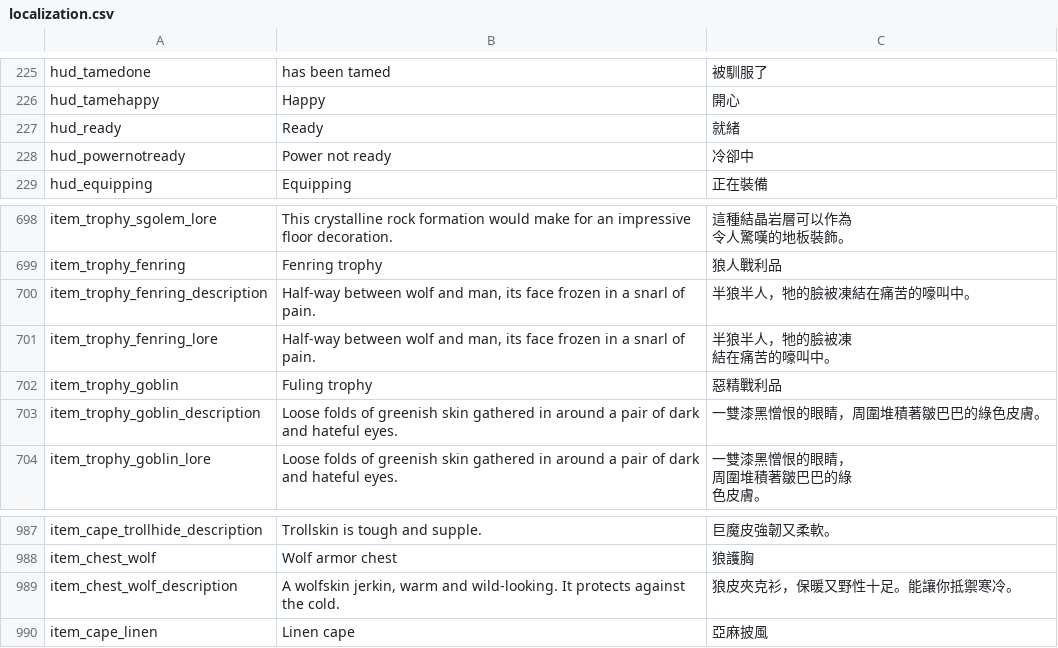
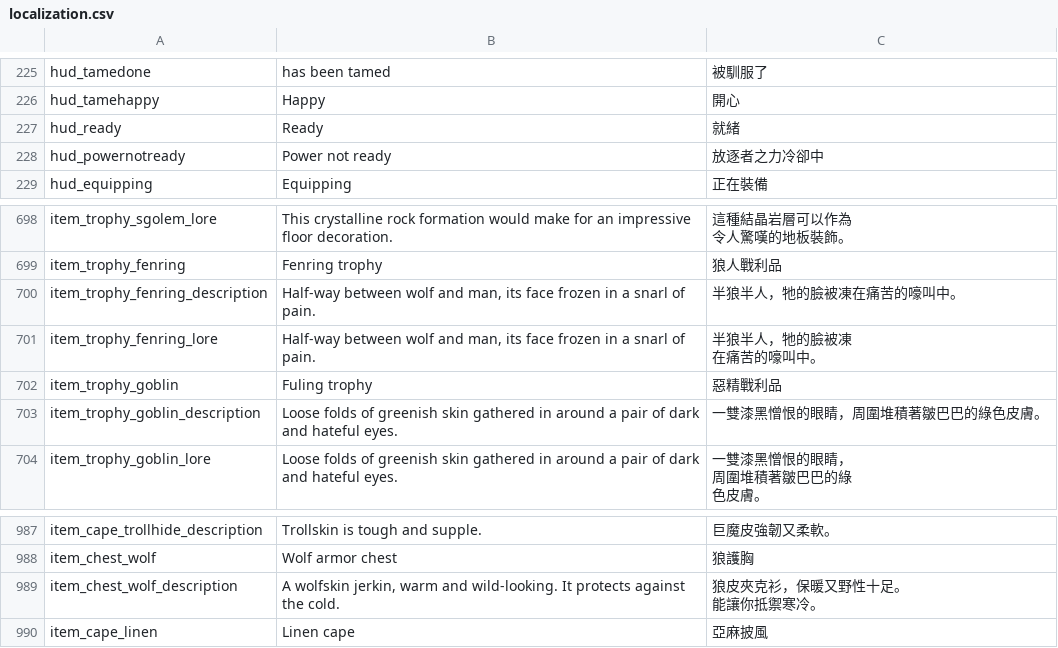
Before and after one commit to codebayin/Valheim.zh_TW, a CSV file: translation/localization.csv, drawn as a sheet; only a part is shown, gaps mark what is left out.

Commit message:
Retouch translation

```diff
--- a/translation/localization.csv
+++ b/translation/localization.csv
@@ -227,3 +227,3 @@ hud_tamehappy,Happy,開心
 hud_ready,Ready,就緒
-hud_powernotready,Power not ready,冷卻中
+hud_powernotready,Power not ready,放逐者之力冷卻中
 hud_equipping,Equipping,正在裝備
@@ -751,5 +751,5 @@ item_trophy_sgolem_lore,This crystalline rock formation would make for an impres
 item_trophy_fenring,Fenring trophy,狼人戰利品
-item_trophy_fenring_description,"Half-way between wolf and man, its face frozen in a snarl of pain.",半狼半人，牠的臉被凍結在痛苦的嚎叫中。
-item_trophy_fenring_lore,"Half-way between wolf and man, its face frozen in a snarl of pain.","半狼半人，牠的臉被凍
-結在痛苦的嚎叫中。"
+item_trophy_fenring_description,"Half-way between wolf and man, its face frozen in a snarl of pain.",半狼半人，牠的臉被凍在痛苦的嚎叫中。
+item_trophy_fenring_lore,"Half-way between wolf and man, its face frozen in a snarl of pain.","半狼半人，牠的臉被凍
+在痛苦的嚎叫中。"
 item_trophy_goblin,Fuling trophy,惡精戰利品
@@ -1049,3 +1049,4 @@ item_cape_trollhide_description,Trollskin is tough and supple.,巨魔皮強韌
 item_chest_wolf,Wolf armor chest,狼護胸
-item_chest_wolf_description,"A wolfskin jerkin, warm and wild-looking. It protects against the cold.",狼皮夾克衫，保暖又野性十足。能讓你抵禦寒冷。
+item_chest_wolf_description,"A wolfskin jerkin, warm and wild-looking. It protects against the cold.","狼皮夾克衫，保暖又野性十足。
+能讓你抵禦寒冷。"
 item_cape_linen,Linen cape,亞麻披風
```
